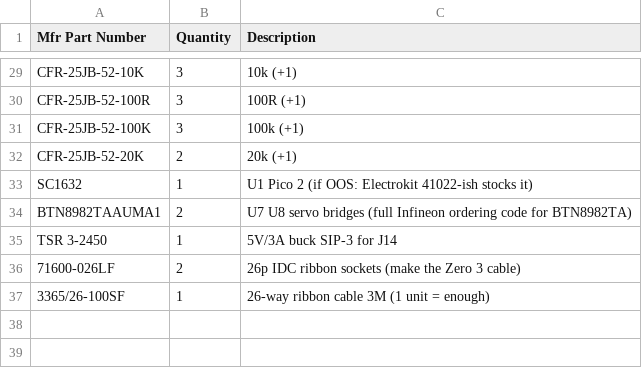
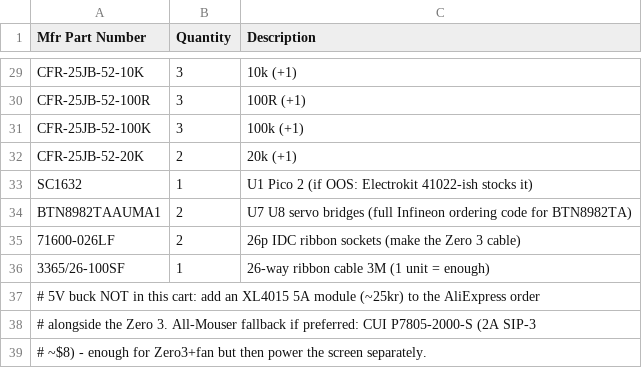
Before and after one commit to AlexAsplund/vanchor-pcb, a CSV file: bom/mouser-order.csv, drawn as a sheet; only a part is shown, gaps mark what is left out.

```diff
--- a/bom/mouser-order.csv
+++ b/bom/mouser-order.csv
@@ -34,4 +34,6 @@ SC1632,1,U1 Pico 2 (if OOS: Electrokit 41022-ish stocks it)
 BTN8982TAAUMA1,2,U7 U8 servo bridges (full Infineon ordering code for BTN8982TA)
-TSR 3-2450,1,5V/3A buck SIP-3 for J14
 71600-026LF,2,26p IDC ribbon sockets (make the Zero 3 cable)
 3365/26-100SF,1,26-way ribbon cable 3M (1 unit = enough)
+# 5V buck NOT in this cart: add an XL4015 5A module (~25kr) to the AliExpress order
+# alongside the Zero 3. All-Mouser fallback if preferred: CUI P7805-2000-S (2A SIP-3,
+# ~$8) - enough for Zero3+fan but then power the screen separately.
```
